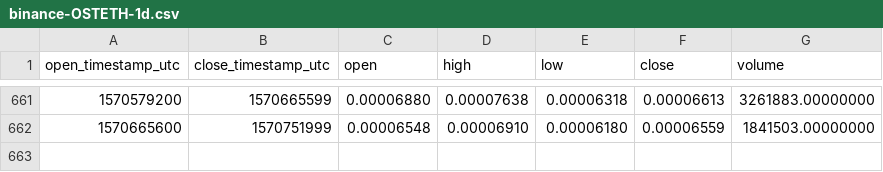
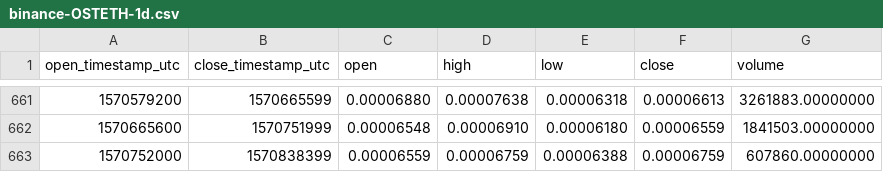
Before and after one commit to cryptobigbro/binance-OSTETH, a CSV file: binance-OSTETH-1d.csv, drawn as a sheet; only a part is shown, gaps mark what is left out; the diff names each change by its address in the sheet, - before the commit and + after, or states it on an @@ line.

Commit message:
Update OHLCV data.

```diff
--- a/binance-OSTETH-1d.csv
+++ b/binance-OSTETH-1d.csv
+row 663: 1570752000 | 1570838399 | 0.00006559 | 0.00006759 | 0.00006388 | 0.00006759 | 607860.00000000
```
Also changed, not shown: 1 other file.
